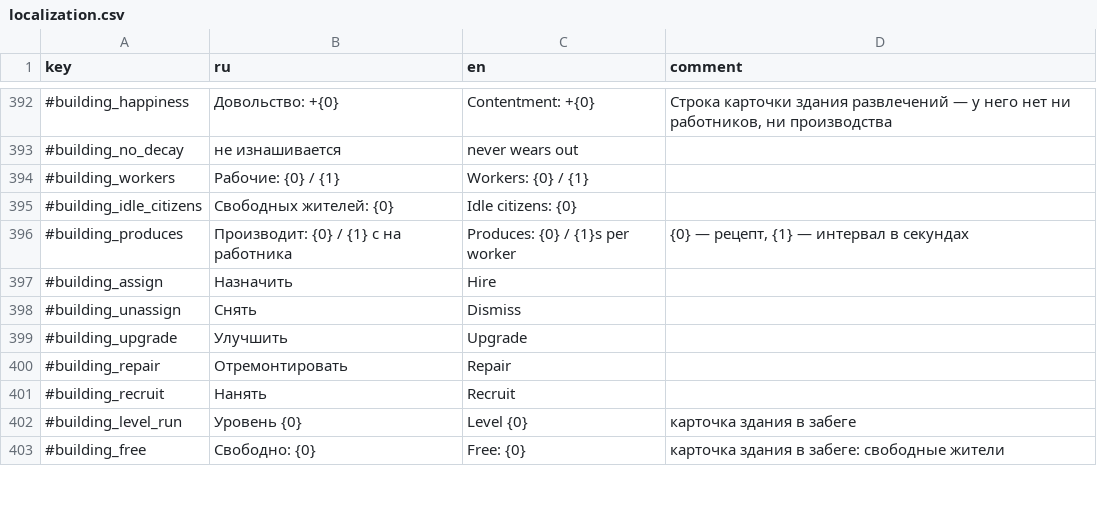
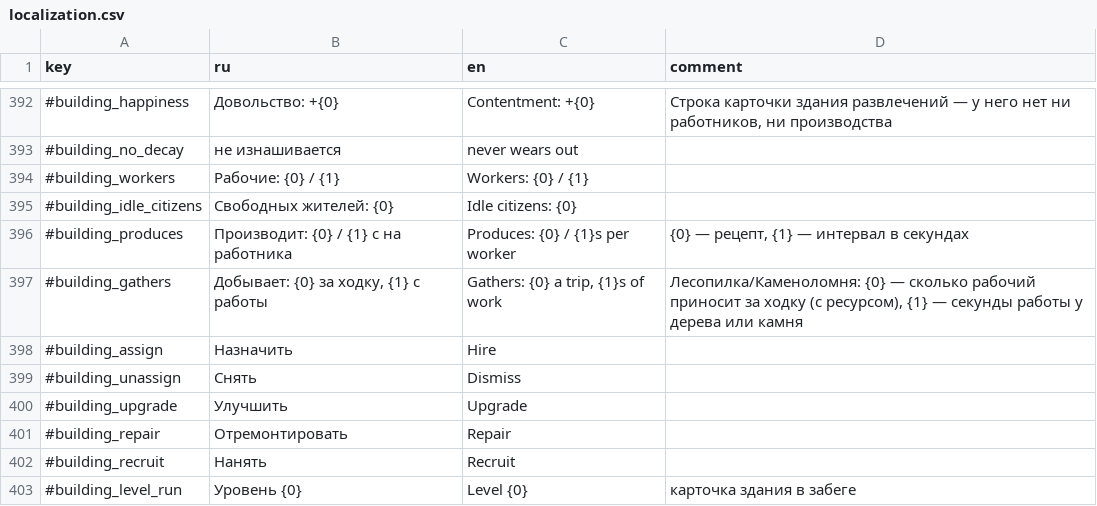
Before and after one commit to Safronov-Siarhei/CityBuilding, a CSV file: Assets/_Project/Balance/localization.csv, drawn as a sheet; only a part is shown, gaps mark what is left out; the shorter side is filled out with more unchanged rows; the diff names each change by its address in the sheet, - before the commit and + after, or states it on an @@ line.

```diff
--- a/Assets/_Project/Balance/localization.csv
+++ b/Assets/_Project/Balance/localization.csv
+row 397: #building_gathers | Добывает: {0} за ходку, {1} с работы | Gathers: {0} a trip, {1}s of work | Лесопилка/Каменоломня: {0} — сколько рабочий приносит за ходку (с ресурсом), {1} — секунды работы у дерева или камня
```
Also changed, not shown: Assets/_Project/Balance/buildings.csv, Assets/_Project/Balance/invasion.csv, 5 other files.
